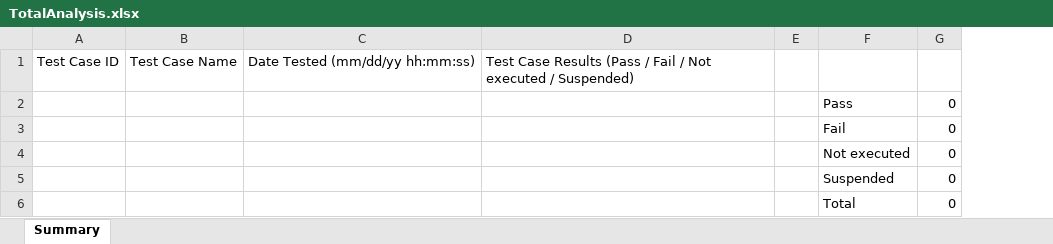
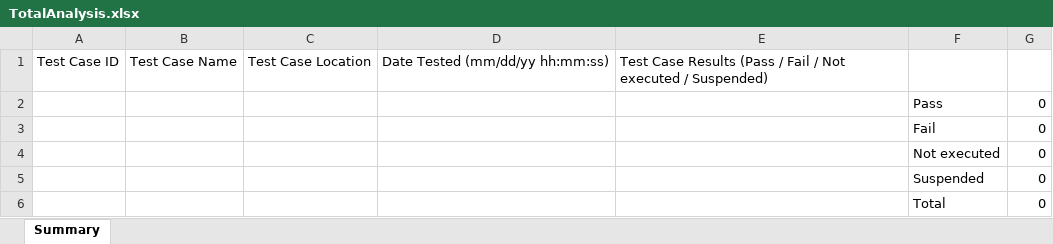
Before and after one commit to vonhatquang/TestManagementSolution, an Excel workbook: Reports/TotalAnalysis.xlsx, sheet Summary, drawn as a sheet; values as stored, in another font and other column widths than the file's, no borders; removed rows and columns are numbered as before the commit, all else as after; the diff names each change by its address in the sheet, - before the commit and + after, or states it on an @@ line.

```diff
--- a/Reports/TotalAnalysis.xlsx (sheet Summary)
+++ b/Reports/TotalAnalysis.xlsx (sheet Summary)
+column C, row 1: Test Case Location
-column E, empty
```
